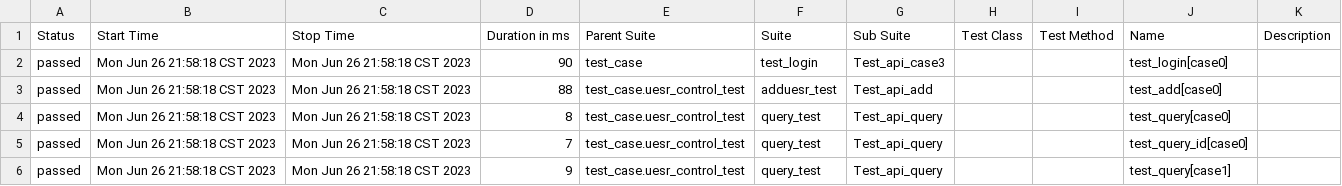
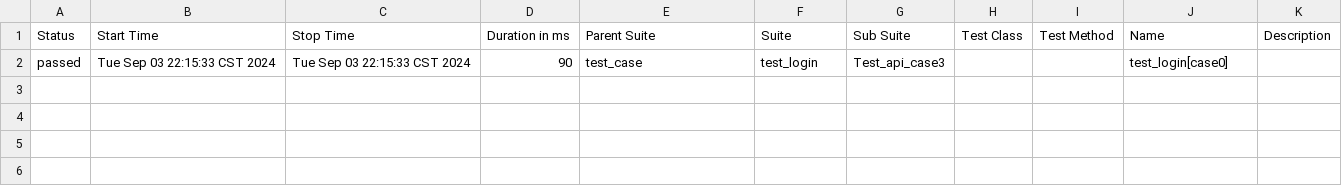
Before and after one commit to yunfeiili/fantastic-rotary-phone, a CSV file: reports/data/suites.csv, drawn as a sheet.

```diff
--- a/reports/data/suites.csv
+++ b/reports/data/suites.csv
@@ -1,6 +1,2 @@
 "Status","Start Time","Stop Time","Duration in ms","Parent Suite","Suite","Sub Suite","Test Class","Test Method","Name","Description"
-"passed","Mon Jun 26 21:58:18 CST 2023","Mon Jun 26 21:58:18 CST 2023","90","test_case","test_login","Test_api_case3","","","test_login[case0]",""
-"passed","Mon Jun 26 21:58:18 CST 2023","Mon Jun 26 21:58:18 CST 2023","88","test_case.uesr_control_test","adduesr_test","Test_api_add","","","test_add[case0]",""
-"passed","Mon Jun 26 21:58:18 CST 2023","Mon Jun 26 21:58:18 CST 2023","8","test_case.uesr_control_test","query_test","Test_api_query","","","test_query[case0]",""
-"passed","Mon Jun 26 21:58:18 CST 2023","Mon Jun 26 21:58:18 CST 2023","7","test_case.uesr_control_test","query_test","Test_api_query","","","test_query_id[case0]",""
-"passed","Mon Jun 26 21:58:18 CST 2023","Mon Jun 26 21:58:18 CST 2023","9","test_case.uesr_control_test","query_test","Test_api_query","","","test_query[case1]",""
+"passed","Tue Sep 03 22:15:33 CST 2024","Tue Sep 03 22:15:33 CST 2024","90","test_case","test_login","Test_api_case3","","","test_login[case0]",""
```
Also changed, not shown: 40 other files.
